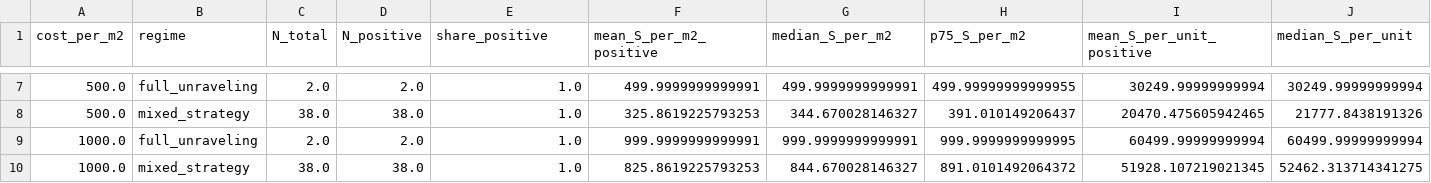
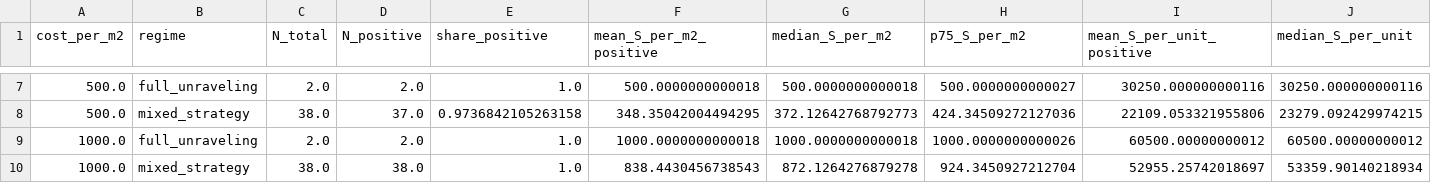
Before and after one commit to bastienpatras/structural-model-chapter-two, a CSV file: results/apartment/subsidy_summary.csv, drawn as a sheet; only a part is shown, gaps mark what is left out; the diff covers the shown part only.

```diff
--- a/results/apartment/subsidy_summary.csv
+++ b/results/apartment/subsidy_summary.csv
@@ -7,4 +7,4 @@ cost_per_m2,regime,N_total,N_positive,share_positive,mean_S_per_m2_positive,medi
-500.0,full_unraveling,2.0,2.0,1.0,499.9999999999991,499.9999999999991,499.99999999999955,30249.99999999994,30249.99999999994
-500.0,mixed_strategy,38.0,38.0,1.0,325.8619225793253,344.670028146327,391.010149206437,20470.475605942465,21777.8438191326
-1000.0,full_unraveling,2.0,2.0,1.0,999.9999999999991,999.9999999999991,999.9999999999995,60499.99999999994,60499.99999999994
-1000.0,mixed_strategy,38.0,38.0,1.0,825.8619225793253,844.670028146327,891.0101492064372,51928.107219021345,52462.313714341275
+500.0,full_unraveling,2.0,2.0,1.0,500.0000000000018,500.0000000000018,500.0000000000027,30250.000000000116,30250.000000000116
+500.0,mixed_strategy,38.0,37.0,0.9736842105263158,348.35042004494295,372.12642768792773,424.34509272127036,22109.053321955806,23279.092429974215
+1000.0,full_unraveling,2.0,2.0,1.0,1000.0000000000018,1000.0000000000018,1000.0000000000026,60500.00000000012,60500.00000000012
+1000.0,mixed_strategy,38.0,38.0,1.0,838.4430456738543,872.1264276879278,924.3450927212704,52955.25742018697,53359.90140218934
```
Also changed, not shown: 31 edited cells elsewhere in this file, results/apartment/market_estimates.csv, results/apartment/subsidy_grid.csv, 25 other files.
